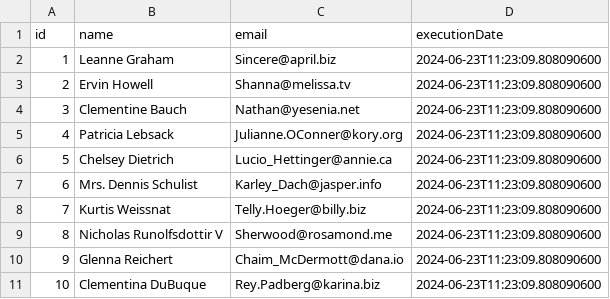
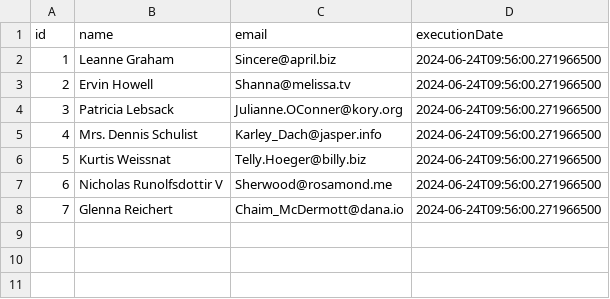
Before and after one commit to trashfacu/fiverr-ainigma100-SBatch, a CSV file: OBS_OUT_5.csv, drawn as a sheet; removed rows and columns are numbered as before the commit, all else as after; the diff names each change by its address in the sheet, - before the commit and + after, or states it on an @@ line.

Commit message:
Add mcOs dependency and adjust error table to client needs

```diff
--- a/OBS_OUT_5.csv
+++ b/OBS_OUT_5.csv
-D2:D3 (executionDate): 2024-06-23T11:23:09.808090600
+D2:D3 (executionDate): 2024-06-24T09:56:00.271966500
-row 4: 3 | Clementine Bauch | Nathan@yesenia.net | 2024-06-23T11:23:09.808090600
@@ column A (id) renumbered between rows 4 and 8 @@
-D4 (executionDate): 2024-06-23T11:23:09.808090600
+D4 (executionDate): 2024-06-24T09:56:00.271966500
-row 6: 5 | Chelsey Dietrich | Lucio_Hettinger@annie.ca | 2024-06-23T11:23:09.808090600
-D5:D8 (executionDate): 2024-06-23T11:23:09.808090600
+D5:D8 (executionDate): 2024-06-24T09:56:00.271966500
-row 11: 10 | Clementina DuBuque | Rey.Padberg@karina.biz | 2024-06-23T11:23:09.808090600
```
Also changed, not shown: 9 other files.
